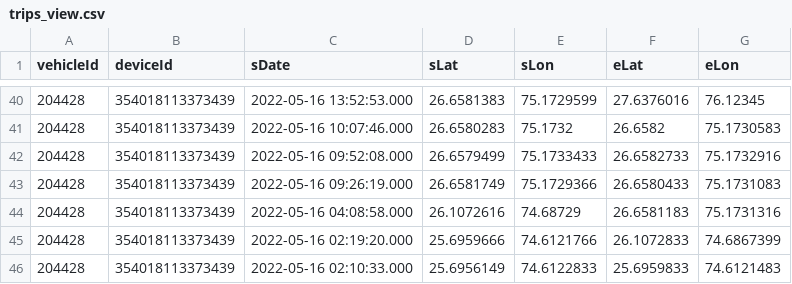
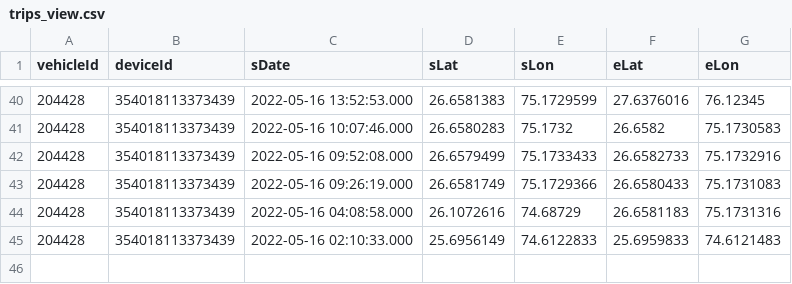
Before and after one commit to charan2000/Java-Projects, a CSV file: TaskOneTripsAnalytics/src/trips_view.csv, drawn as a sheet; only a part is shown, gaps mark what is left out.

```diff
--- a/TaskOneTripsAnalytics/src/trips_view.csv
+++ b/TaskOneTripsAnalytics/src/trips_view.csv
@@ -44,3 +44,2 @@ vehicleId,deviceId,sDate,sLat,sLon,eLat,eLon
 204428,354018113373439,2022-05-16 04:08:58.000,26.1072616,74.68729,26.6581183,75.1731316
-204428,354018113373439,2022-05-16 02:19:20.000,25.6959666,74.6121766,26.1072833,74.6867399
 204428,354018113373439,2022-05-16 02:10:33.000,25.6956149,74.6122833,25.6959833,74.6121483
```
Also changed, not shown: TaskOneTripsAnalytics/src/TaskOneTripJumps.csv, 1 other file.
